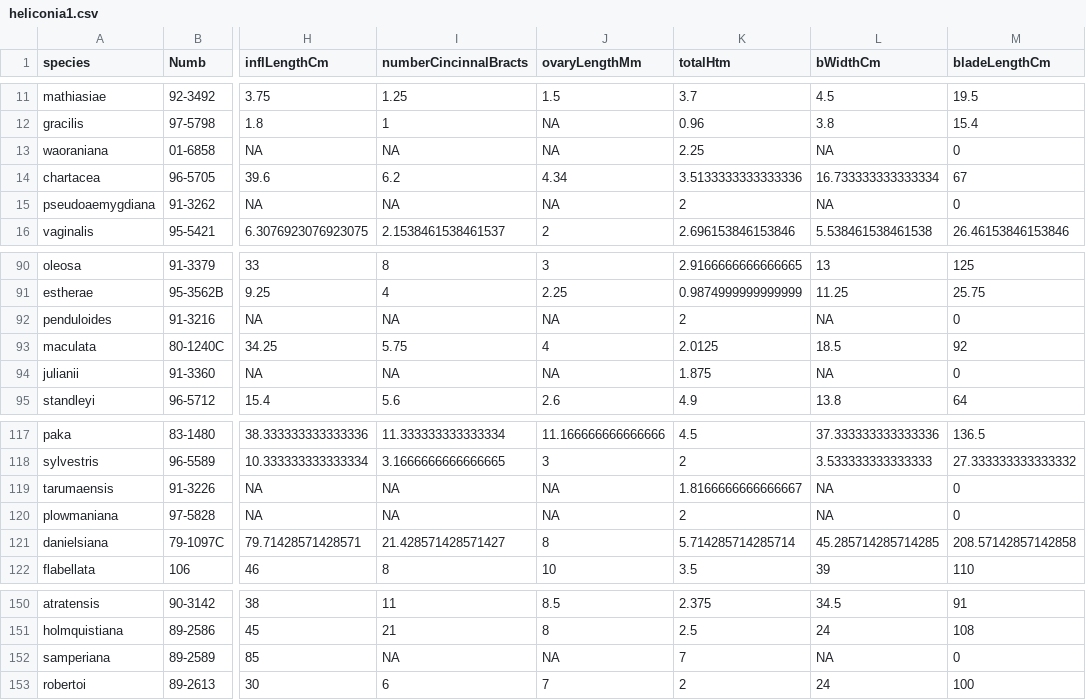
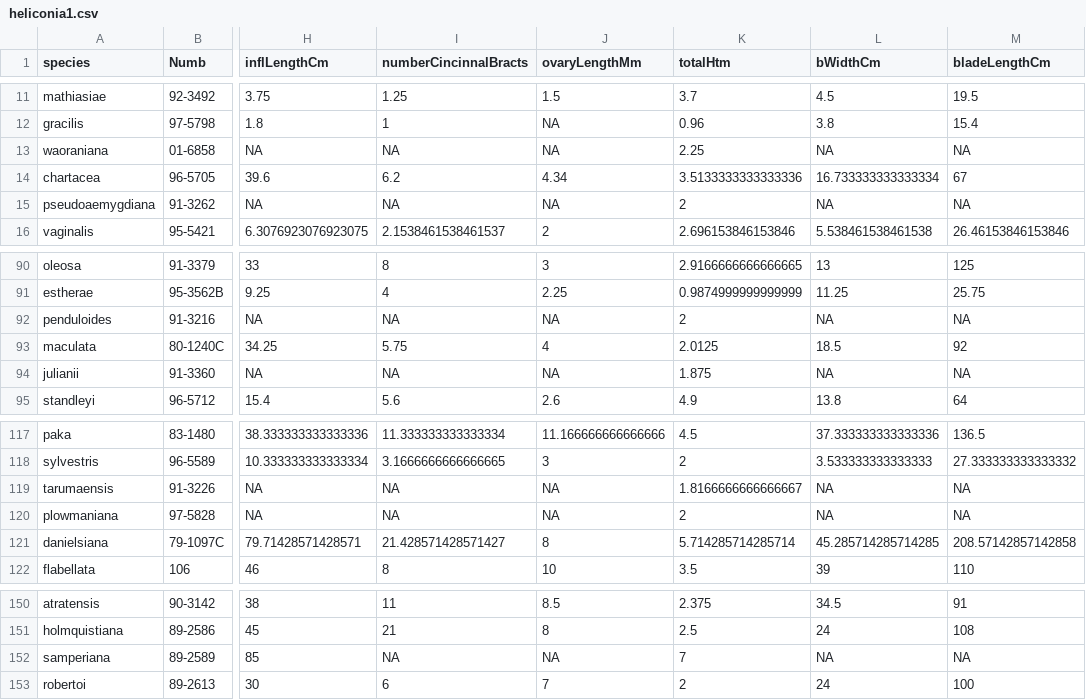
Before and after one commit to lukejharmon/traitathon, a CSV file: heliconia/heliconia1.csv, drawn as a sheet; only a part is shown, gaps mark what is left out; the diff names each change by its address in the sheet, - before the commit and + after, or states it on an @@ line.

Commit message:
Update heliconia1.csv

```diff
--- a/heliconia/heliconia1.csv
+++ b/heliconia/heliconia1.csv
-M13 (bladeLengthCm): 0
+M13 (bladeLengthCm): NA
-M15 (bladeLengthCm): 0
+M15 (bladeLengthCm): NA
-M92 (bladeLengthCm): 0
+M92 (bladeLengthCm): NA
-M94 (bladeLengthCm): 0
+M94 (bladeLengthCm): NA
-M119:M120 (bladeLengthCm): 0
+M119:M120 (bladeLengthCm): NA
-M152 (bladeLengthCm): 0
+M152 (bladeLengthCm): NA
```
